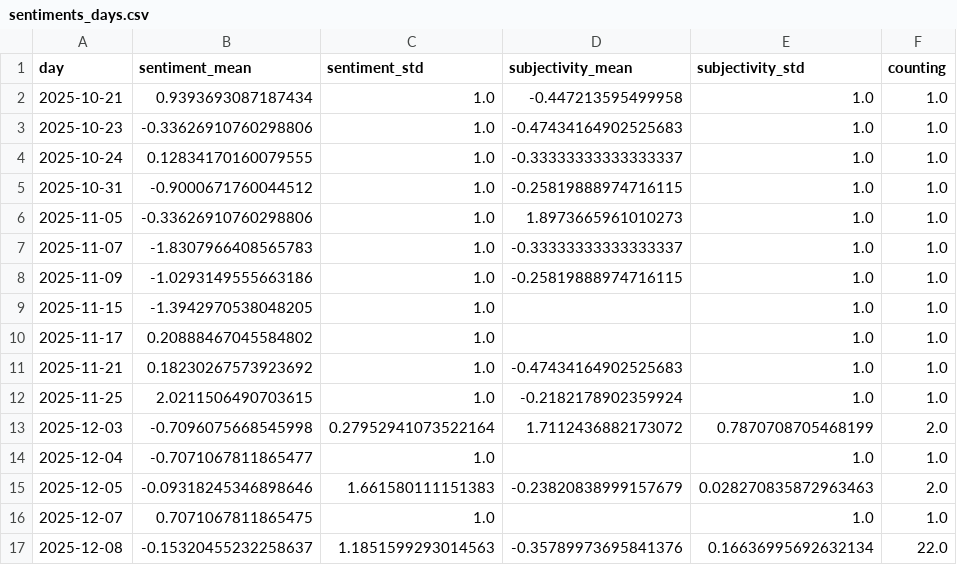
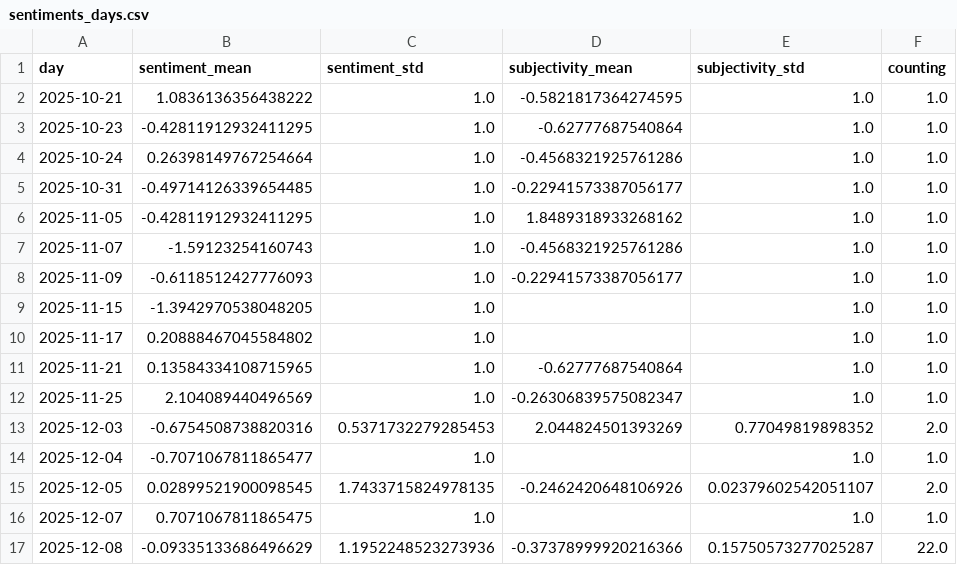
Before and after one commit to MarcoL95-news/tsunamiIsComing, a CSV file: csv/sentiments_days.csv, drawn as a sheet; only a part is shown; the diff covers the shown part only.

```diff
--- a/csv/sentiments_days.csv
+++ b/csv/sentiments_days.csv
@@ -1,17 +1,17 @@
 day,sentiment_mean,sentiment_std,subjectivity_mean,subjectivity_std,counting
-2025-10-21,0.9393693087187434,1.0,-0.447213595499958,1.0,1.0
-2025-10-23,-0.33626910760298806,1.0,-0.47434164902525683,1.0,1.0
-2025-10-24,0.12834170160079555,1.0,-0.33333333333333337,1.0,1.0
-2025-10-31,-0.9000671760044512,1.0,-0.25819888974716115,1.0,1.0
-2025-11-05,-0.33626910760298806,1.0,1.8973665961010273,1.0,1.0
-2025-11-07,-1.8307966408565783,1.0,-0.33333333333333337,1.0,1.0
-2025-11-09,-1.0293149555663186,1.0,-0.25819888974716115,1.0,1.0
+2025-10-21,1.0836136356438222,1.0,-0.5821817364274595,1.0,1.0
+2025-10-23,-0.42811912932411295,1.0,-0.62777687540864,1.0,1.0
+2025-10-24,0.26398149767254664,1.0,-0.4568321925761286,1.0,1.0
+2025-10-31,-0.49714126339654485,1.0,-0.22941573387056177,1.0,1.0
+2025-11-05,-0.42811912932411295,1.0,1.8489318933268162,1.0,1.0
+2025-11-07,-1.59123254160743,1.0,-0.4568321925761286,1.0,1.0
+2025-11-09,-0.6118512427776093,1.0,-0.22941573387056177,1.0,1.0
 2025-11-15,-1.3942970538048205,1.0,,1.0,1.0
 2025-11-17,0.20888467045584802,1.0,,1.0,1.0
-2025-11-21,0.18230267573923692,1.0,-0.47434164902525683,1.0,1.0
-2025-11-25,2.0211506490703615,1.0,-0.2182178902359924,1.0,1.0
-2025-12-03,-0.7096075668545998,0.27952941073522164,1.7112436882173072,0.7870708705468199,2.0
+2025-11-21,0.13584334108715965,1.0,-0.62777687540864,1.0,1.0
+2025-11-25,2.104089440496569,1.0,-0.26306839575082347,1.0,1.0
+2025-12-03,-0.6754508738820316,0.5371732279285453,2.044824501393269,0.77049819898352,2.0
 2025-12-04,-0.7071067811865477,1.0,,1.0,1.0
-2025-12-05,-0.09318245346898646,1.661580111151383,-0.23820838999157679,0.028270835872963463,2.0
+2025-12-05,0.02899521900098545,1.7433715824978135,-0.2462420648106926,0.02379602542051107,2.0
 2025-12-07,0.7071067811865475,1.0,,1.0,1.0
-2025-12-08,-0.15320455232258637,1.1851599293014563,-0.35789973695841376,0.16636995692632134,22.0
+2025-12-08,-0.09335133686496629,1.1952248523273936,-0.37378999920216366,0.15750573277025287,22.0
```
Also changed, not shown: 1 added row and 124 edited cells elsewhere in this file, csv/sentiments_locations.csv, csv/sentiments_misc.csv, 6 other files.
